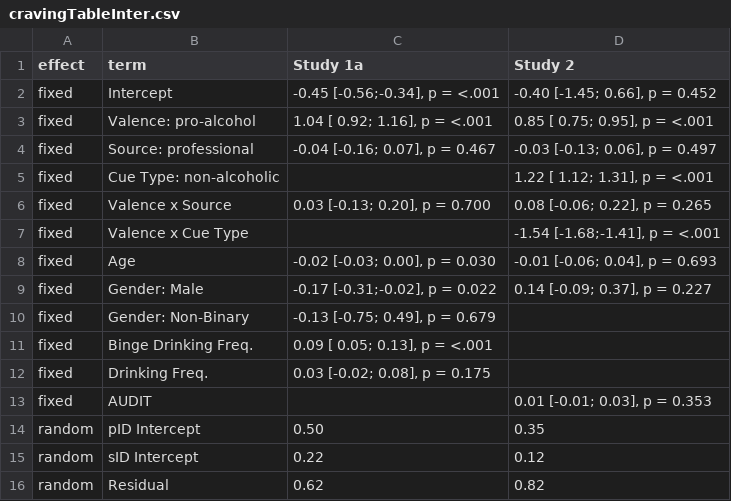
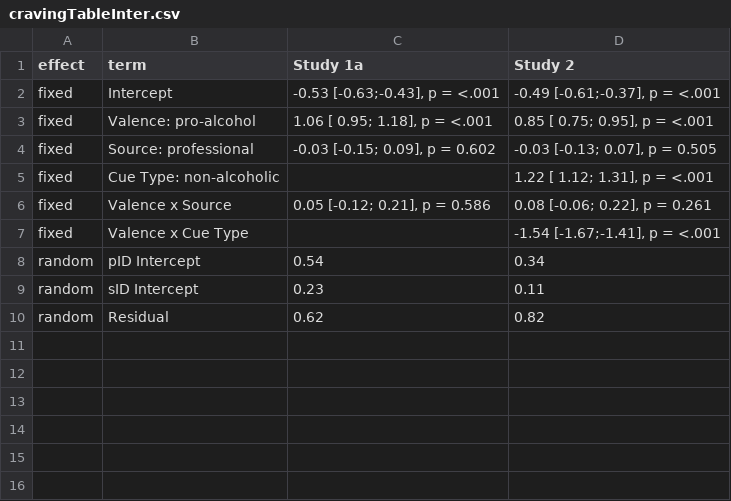
Before and after one commit to csch0lz/SocialLife, a CSV file: Tables/cravingTableInter.csv, drawn as a sheet.

```diff
--- a/Tables/cravingTableInter.csv
+++ b/Tables/cravingTableInter.csv
@@ -1,16 +1,10 @@
 effect,term,Study 1a,Study 2
-fixed,Intercept,"-0.45 [-0.56;-0.34], p = <.001","-0.40 [-1.45; 0.66], p = 0.452"
-fixed,Valence: pro-alcohol," 1.04 [ 0.92; 1.16], p = <.001"," 0.85 [ 0.75; 0.95], p = <.001"
-fixed,Source: professional,"-0.04 [-0.16; 0.07], p = 0.467","-0.03 [-0.13; 0.06], p = 0.497"
+fixed,Intercept,"-0.53 [-0.63;-0.43], p = <.001","-0.49 [-0.61;-0.37], p = <.001"
+fixed,Valence: pro-alcohol," 1.06 [ 0.95; 1.18], p = <.001"," 0.85 [ 0.75; 0.95], p = <.001"
+fixed,Source: professional,"-0.03 [-0.15; 0.09], p = 0.602","-0.03 [-0.13; 0.07], p = 0.505"
 fixed,Cue Type: non-alcoholic,    ," 1.22 [ 1.12; 1.31], p = <.001"
-fixed,Valence x Source," 0.03 [-0.13; 0.20], p = 0.700"," 0.08 [-0.06; 0.22], p = 0.265"
-fixed,Valence x Cue Type,    ,"-1.54 [-1.68;-1.41], p = <.001"
-fixed,Age,"-0.02 [-0.03; 0.00], p = 0.030","-0.01 [-0.06; 0.04], p = 0.693"
-fixed,Gender: Male,"-0.17 [-0.31;-0.02], p = 0.022"," 0.14 [-0.09; 0.37], p = 0.227"
-fixed,Gender: Non-Binary,"-0.13 [-0.75; 0.49], p = 0.679",
-fixed,Binge Drinking Freq.," 0.09 [ 0.05; 0.13], p = <.001",
-fixed,Drinking Freq.," 0.03 [-0.02; 0.08], p = 0.175",
-fixed,AUDIT,    ," 0.01 [-0.01; 0.03], p = 0.353"
-random,pID Intercept, 0.50, 0.35
-random,sID Intercept, 0.22, 0.12
+fixed,Valence x Source," 0.05 [-0.12; 0.21], p = 0.586"," 0.08 [-0.06; 0.22], p = 0.261"
+fixed,Valence x Cue Type,    ,"-1.54 [-1.67;-1.41], p = <.001"
+random,pID Intercept, 0.54, 0.34
+random,sID Intercept, 0.23, 0.11
 random,Residual, 0.62, 0.82
```
Also changed, not shown: Tables/cravingTableMain.csv, 1 other file.
